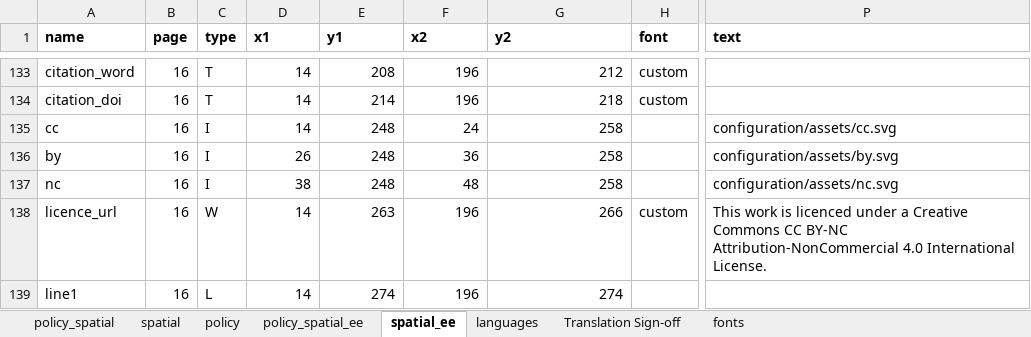
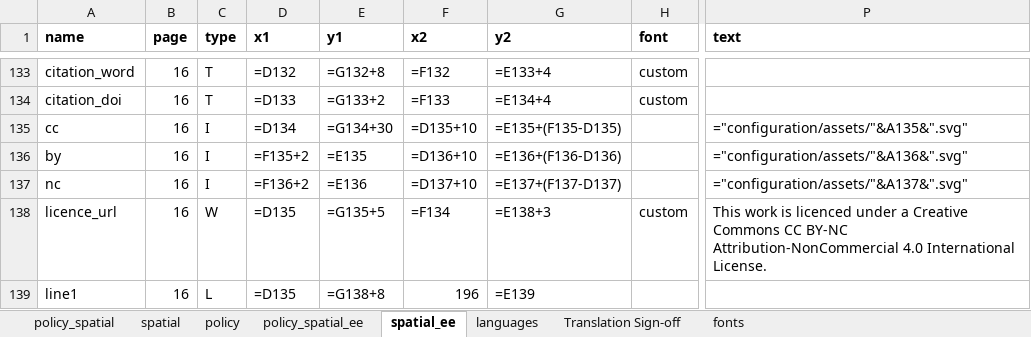
Before and after one commit to ryn-trnr/global-indicators-age-friendly-environments, an Excel workbook: process/configuration/templates/_report_configuration.xlsx, sheet spatial_ee, drawn as a sheet; only a part is shown, gaps mark what is left out; values as stored, in another font and other column widths than the file's, no borders; formulas without a stored value are shown as written; the diff covers the shown part only; the diff names each change by its address in the sheet, - before the commit and + after, or states it on an @@ line.

```diff
--- a/process/configuration/templates/_report_configuration.xlsx (sheet spatial_ee)
+++ b/process/configuration/templates/_report_configuration.xlsx (sheet spatial_ee)
-D133 (x1): 14
+D133 (x1): =D132
-E133 (y1): 208
+E133 (y1): =G132+8
-F133 (x2): 196
+F133 (x2): =F132
-G133 (y2): 212
+G133 (y2): =E133+4
-D134 (x1): 14
+D134 (x1): =D133
-E134 (y1): 214
+E134 (y1): =G133+2
-F134 (x2): 196
+F134 (x2): =F133
-G134 (y2): 218
+G134 (y2): =E134+4
-D135 (x1): 14
+D135 (x1): =D134
-E135 (y1): 248
+E135 (y1): =G134+30
-F135 (x2): 24
+F135 (x2): =D135+10
-G135 (y2): 258
+G135 (y2): =E135+(F135-D135)
-P135 (text): configuration/assets/cc.svg
+P135 (text): ="configuration/assets/"&A135&".svg"
-D136 (x1): 26
+D136 (x1): =F135+2
-E136 (y1): 248
+E136 (y1): =E135
-F136 (x2): 36
+F136 (x2): =D136+10
-G136 (y2): 258
+G136 (y2): =E136+(F136-D136)
-P136 (text): configuration/assets/by.svg
+P136 (text): ="configuration/assets/"&A136&".svg"
-D137 (x1): 38
+D137 (x1): =F136+2
-E137 (y1): 248
+E137 (y1): =E136
-F137 (x2): 48
+F137 (x2): =D137+10
-G137 (y2): 258
+G137 (y2): =E137+(F137-D137)
-P137 (text): configuration/assets/nc.svg
+P137 (text): ="configuration/assets/"&A137&".svg"
-D138:D139 (x1): 14
+D138:D139 (x1): =D135
-E138 (y1): 263
+E138 (y1): =G135+5
-F138 (x2): 196
+F138 (x2): =F134
-G138 (y2): 266
+G138 (y2): =E138+3
-E139 (y1): 274
+E139 (y1): =G138+8
-G139 (y2): 274
+G139 (y2): =E139
```
Also changed, not shown: 41 edited cells elsewhere in this sheet, sheet policy_spatial_ee, sheet languages, sheet spatial, sheet policy, sheet policy_spatial, 20 other files.
